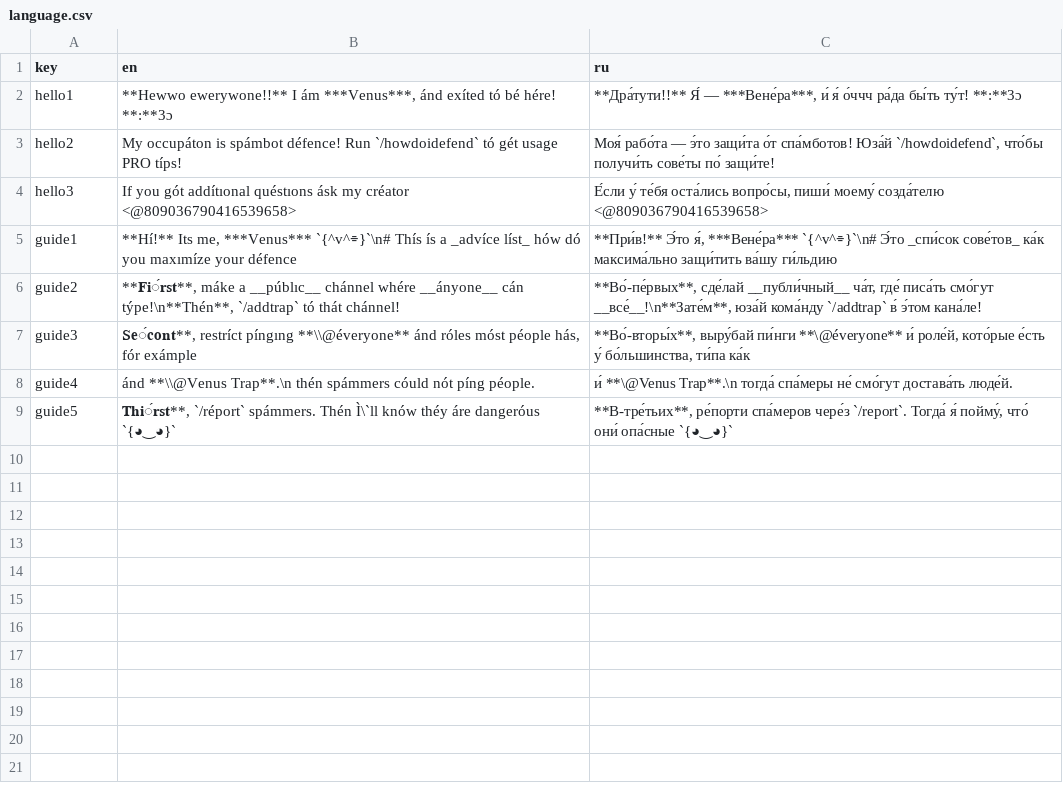
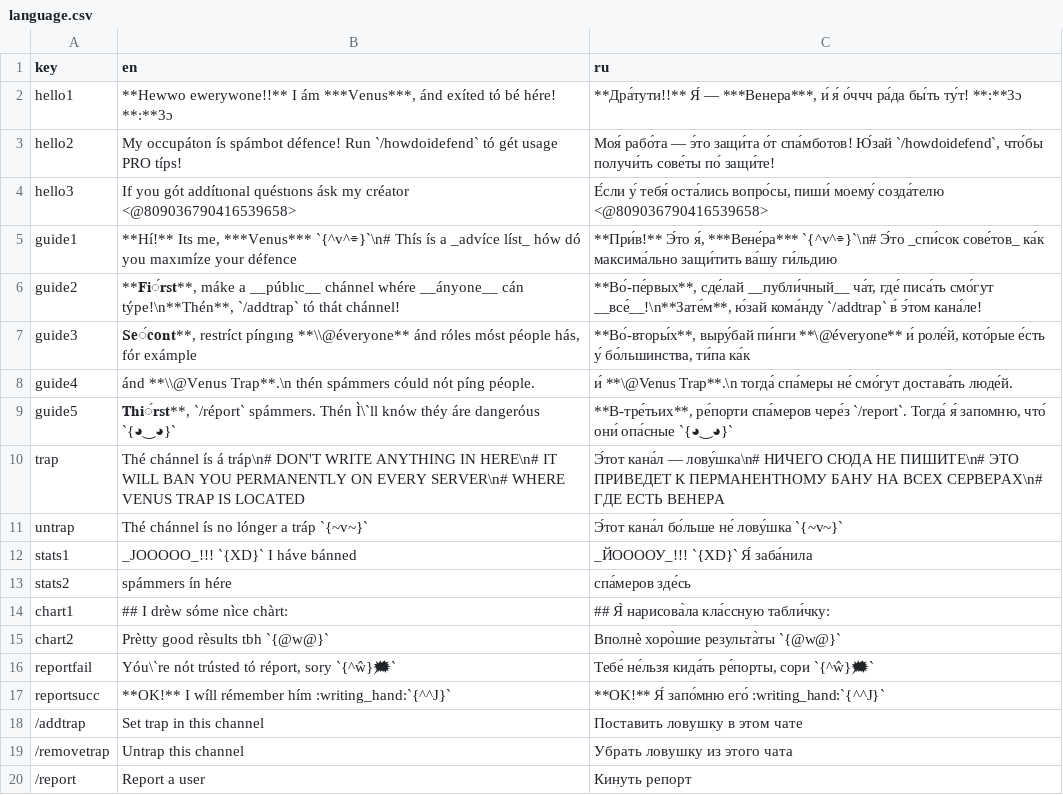
Before and after one commit to AntonXCM/VenusTrap, a CSV file: language.csv, drawn as a sheet; only a part is shown; the diff covers the shown part only.

Commit message:
http server

```diff
--- a/language.csv
+++ b/language.csv
@@ -1,9 +1,20 @@
 key	en	ru
-hello1	**Hewwo ewerywone!!** I ám ***Venus***, ánd exíted tó bé hére! **:**3ɔ	**Дра́тути!!** Я́ — ***Вене́ра***, и́ я́ о́ччч ра́да бы́ть ту́т! **:**3ɔ
-hello2	My occupáton is spámbot défence! Run `/howdoidefend` tó gét usage PRO típs!	Моя́ рабо́та — э́то защи́та о́т спа́мботов! Юза́й `/howdoidefend`, что́бы получи́ть сове́ты по́ защи́те!
-hello3	If you gót addítıonal quéstıons ásk my créator <@809036790416539658>	Е́сли у́ те́бя оста́лись вопро́сы, пиши́ моему́ созда́телю <@809036790416539658>
+hello1	**Hewwo ewerywone!!** I ám ***Venus***, ánd exíted tó bé hére! **:**3ɔ	**Дра́тути!!** Я́ — ***Венера***, и́ я́ о́ччч ра́да бы́ть ту́т! **:**3ɔ
+hello2	My occupáton ís spámbot défence! Run `/howdoidefend` tó gét usage PRO típs!	Моя́ рабо́та — э́то защи́та о́т спа́мботов! Ю́зай `/howdoidefend`, что́бы получи́ть сове́ты по́ защи́те!
+hello3	If you gót addítıonal quéstıons ásk my créator <@809036790416539658>	Е́сли у́ тебя́ оста́лись вопро́сы, пиши́ моему́ созда́телю <@809036790416539658>
 guide1	**Hí!** Its me, ***Venus*** `{^v^⌯}`\n# Thís ís a _advíce líst_ hów dó you maxımíze your défence	**При́в!** Э́то я́, ***Вене́ра*** `{^v^⌯}`\n# Э́то _спи́сок сове́тов_ ка́к максима́льно защи́тить ва́шу ги́льдию
-guide2	**𝐅𝐢́𝐫𝐬𝐭**, máke a __públıc__ chánnel whére __ányone__ cán týpe!\n**Thén**, `/addtrap` tó thát chánnel!	**Во́-пе́рвых**, сде́лай __публи́чный__ ча́т, где́ писа́ть смо́гут __все́__!\n**Зате́м**, юза́й кома́нду `/addtrap` в́ э́том кана́ле!
+guide2	**𝐅𝐢́𝐫𝐬𝐭**, máke a __públıc__ chánnel whére __ányone__ cán týpe!\n**Thén**, `/addtrap` tó thát chánnel!	**Во́-пе́рвых**, сде́лай __публи́чный__ ча́т, где́ писа́ть смо́гут __все́__!\n**Зате́м**, ю́зай кома́нду `/addtrap` в́ э́том кана́ле!
 guide3	𝐒𝐞́𝐜𝐨𝐧𝐭**, restríct píngıng **\\@éveryone** ánd róles móst péople hás, fór exámple	**Во́-вторы́х**, выру́бай пи́нги **\@éveryone** и́ роле́й, кото́рые е́сть у́ бо́льшинства, ти́па ка́к
 guide4	ánd **\\@Venus Trap**.\n thén spámmers cóuld nót píng péople.	и́ **\@Venus Trap**.\n тогда́ спа́меры не́ смо́гут достава́ть люде́й.
-guide5	𝐓𝐡𝐢́𝐫𝐬𝐭**, `/réport` spámmers. Thén Ì\`ll knów théy áre dangeróus `{◕‿◕}`	**В-тре́тьих**, ре́порти спа́меров чере́з `/report`. Тогда́ я́ пойму́, что́ они́ опа́сные `{◕‿◕}`
+guide5	𝐓𝐡𝐢́𝐫𝐬𝐭**, `/réport` spámmers. Thén Ì\`ll knów théy áre dangeróus `{◕‿◕}`	**В-тре́тьих**, ре́порти спа́меров чере́з `/report`. Тогда́ я́ запомню, что́ они́ опа́сные `{◕‿◕}`
+trap	Thé chánnel ís á tráp\n# DON'T WRITE ANYTHING IN HERE\n# IT WILL BAN YOU PERMANENTLY ON EVERY SERVER\n# WHERE VENUS TRAP IS LOCATED	Э́тот кана́л — лову́шка\n# НИЧЕГО СЮДА НЕ ПИШИТЕ\n# ЭТО ПРИВЕДЕТ К ПЕРМАНЕНТНОМУ БАНУ НА ВСЕХ СЕРВЕРАХ\n# ГДЕ ЕСТЬ ВЕНЕРА
+untrap	Thé chánnel ís no lónger a tráp `{~v~}`	Э́тот кана́л бо́льше не́ лову́шка `{~v~}`
+stats1	_JOOOOO_!!! `{XD}` I háve bánned	_ЙООООУ_!!! `{XD}` Я́ заба́нила
+stats2	spámmers ín hére	спа́меров зде́сь
+chart1	## I drèw sóme nìce chàrt:	## Я̀ нарисова̀ла кла́ссную табли́чку:
+chart2	Prètty good rèsults tbh `{@w@}`	Вполнѐ хоро̀шие результа̀ты `{@w@}`
+reportfail	Yóu\`re nót trústed tó réport, sory `{^ŵ}🗯`	Тебе́ не́льзя кида́ть ре́порты, сори `{^ŵ}🗯`
+reportsucc	**OK!** I wíll rémember hím :writing_hand:`{^^J}`	**OK!** Я́ запо́мню его́ :writing_hand:`{^^J}`
+/addtrap	Set trap in this channel	Поставить ловушку в этом чате
+/removetrap	Untrap this channel	Убрать ловушку из этого чата
+/report	Report a user	Кинуть репорт
```
Also changed, not shown: 9 added rows elsewhere in this file, 7 other files.
